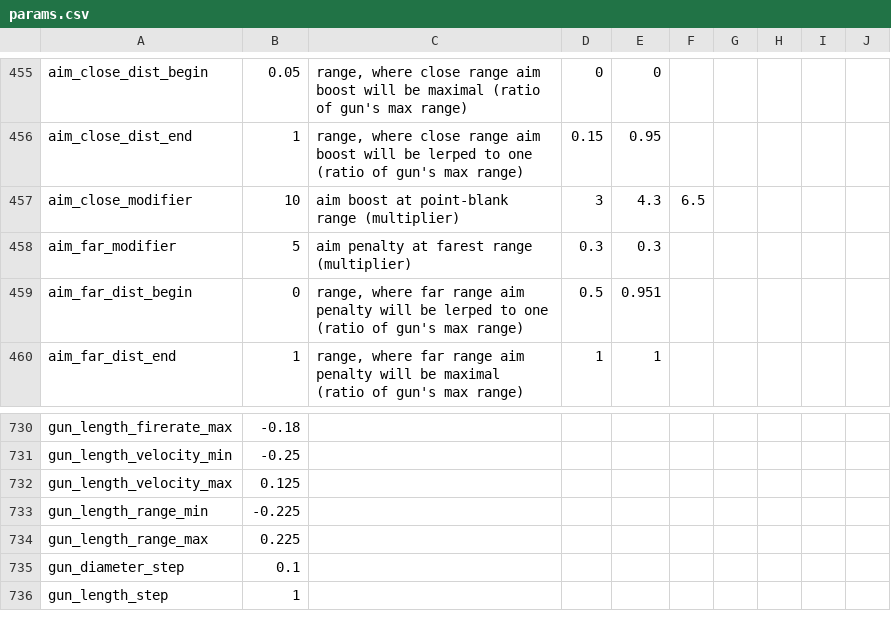
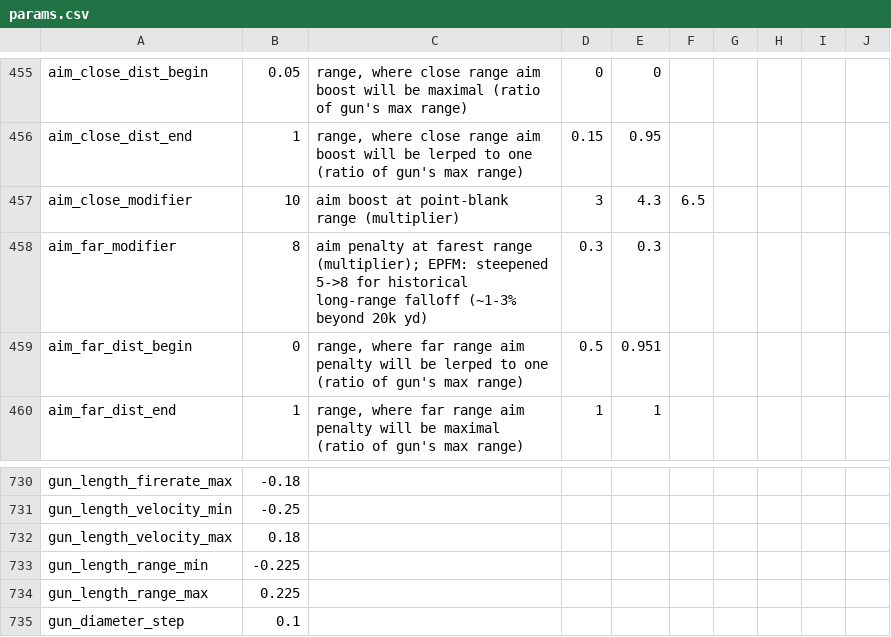
Before and after one commit to XxChonkExX/Ultimate-Admiral-Dreadnought-Rework, a CSV file: csv/params.csv, drawn as a sheet; only a part is shown, gaps mark what is left out; the shorter side is filled out with more unchanged rows.

Commit message:
Tune params.csv: steepen long-range accuracy (aim_far_modifier 5->8) and barrel-length velocity spread (gun_length_velocity_max 0.125->0.18)

```diff
--- a/csv/params.csv
+++ b/csv/params.csv
@@ -541,3 +541,3 @@ aim_close_dist_end,1,"range, where close range aim boost will be lerped to one (
 aim_close_modifier,10,aim boost at point-blank range (multiplier),3,4.3,6.5,,,,
-aim_far_modifier,5,aim penalty at farest range (multiplier),0.3,0.3,,,,,
+aim_far_modifier,8,aim penalty at farest range (multiplier); EPFM: steepened 5->8 for historical long-range falloff (~1-3% beyond 20k yd),0.3,0.3,,,,,
 aim_far_dist_begin,0,"range, where far range aim penalty will be lerped to one (ratio of gun's max range)",0.5,0.951,,,,,
@@ -815,3 +815,3 @@ gun_length_firerate_max,-0.18,,,,,,,,
 gun_length_velocity_min,-0.25,,,,,,,,
-gun_length_velocity_max,0.125,,,,,,,,
+gun_length_velocity_max,0.18,,,,,,,,
 gun_length_range_min,-0.225,,,,,,,,
```
Also changed, not shown: 1 other file.
